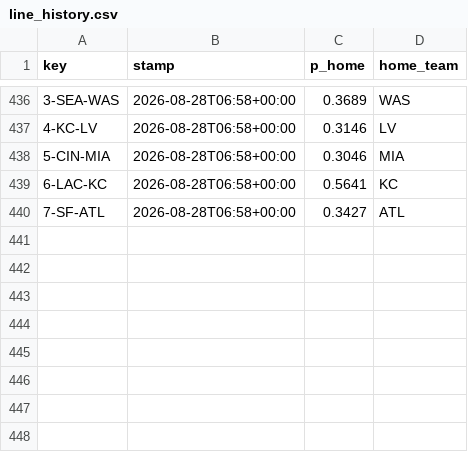
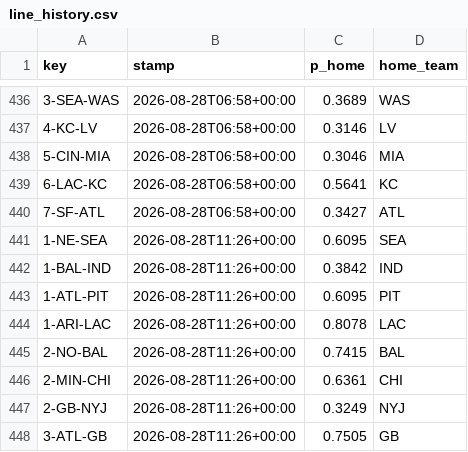
Before and after one commit to Cako18/gridiron-data, a CSV file: data/line_history.csv, drawn as a sheet; only a part is shown, gaps mark what is left out.

```diff
--- a/data/line_history.csv
+++ b/data/line_history.csv
@@ -440 +440,9 @@ key,stamp,p_home,home_team
 7-SF-ATL,2026-08-28T06:58+00:00,0.3427,ATL
+1-NE-SEA,2026-08-28T11:26+00:00,0.6095,SEA
+1-BAL-IND,2026-08-28T11:26+00:00,0.3842,IND
+1-ATL-PIT,2026-08-28T11:26+00:00,0.6095,PIT
+1-ARI-LAC,2026-08-28T11:26+00:00,0.8078,LAC
+2-NO-BAL,2026-08-28T11:26+00:00,0.7415,BAL
+2-MIN-CHI,2026-08-28T11:26+00:00,0.6361,CHI
+2-GB-NYJ,2026-08-28T11:26+00:00,0.3249,NYJ
+3-ATL-GB,2026-08-28T11:26+00:00,0.7505,GB
```
Also changed, not shown: 1 other file.
